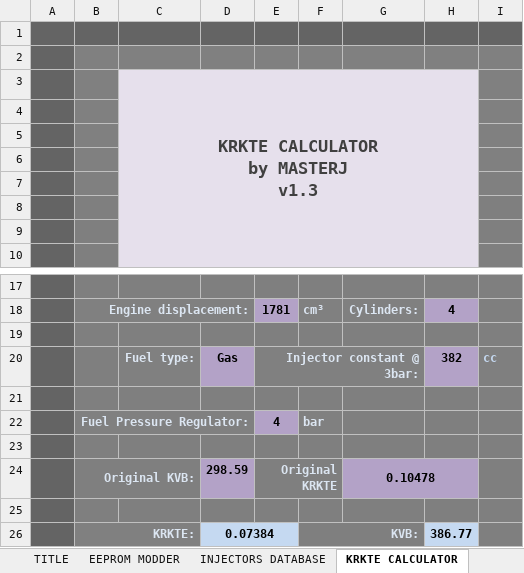
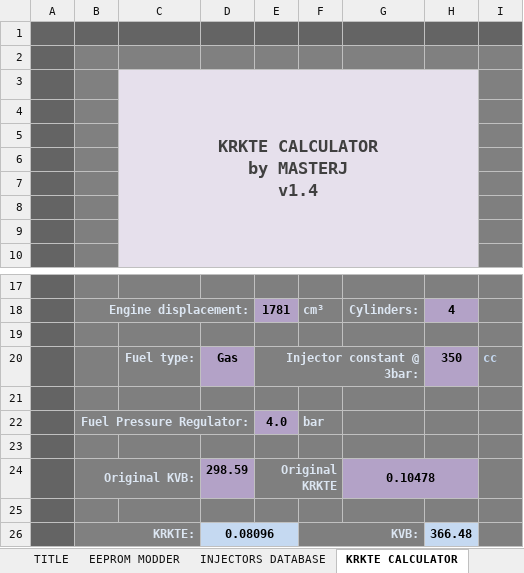
Before and after one commit to z1ck/ME7-Tuner-Wizard-2021, an Excel workbook: ME7 TUNER WIZZARD.xlsm, sheet KRKTE CALCULATOR, drawn as a sheet; only a part is shown, gaps mark what is left out; values as stored, in another font and other column widths than the file's, no borders; ↵ is a line break in a cell; the diff names each change by its address in the sheet, - before the commit and + after, or states it on an @@ line.

Commit message:
UPDATED: KRKTE calculator v1.4
Added Fuel Pressure selection between 1.0 bar & 6.0 bar
Fixed some errors on 64bit office

```diff
--- a/ME7 TUNER WIZZARD.xlsm (sheet KRKTE CALCULATOR)
+++ b/ME7 TUNER WIZZARD.xlsm (sheet KRKTE CALCULATOR)
-C3: KRKTE CALCULATOR ↵ by MASTERJ ↵ v1.3
+C3: KRKTE CALCULATOR ↵ by MASTERJ ↵ v1.4
-H20: 382
+H20: 350
-E22: 4
+E22: 4.0
-D26: 0.07384
+D26: 0.08096
-H26: 386.77
+H26: 366.48
```
Also changed, not shown: sheet FKKVS FIXER.
